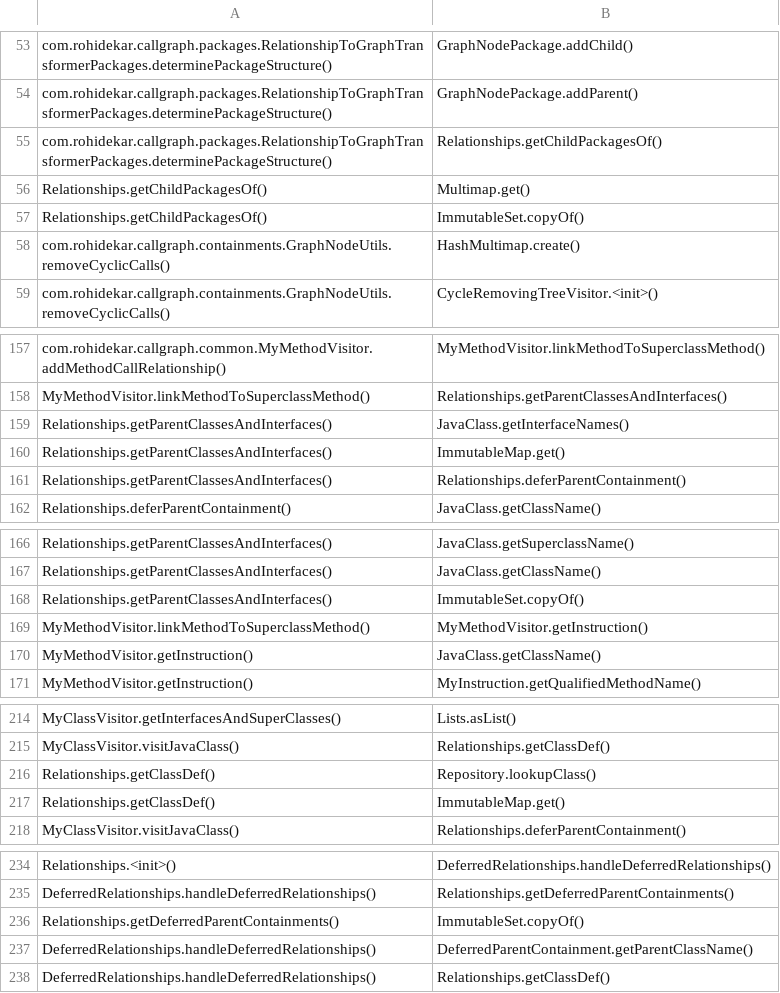
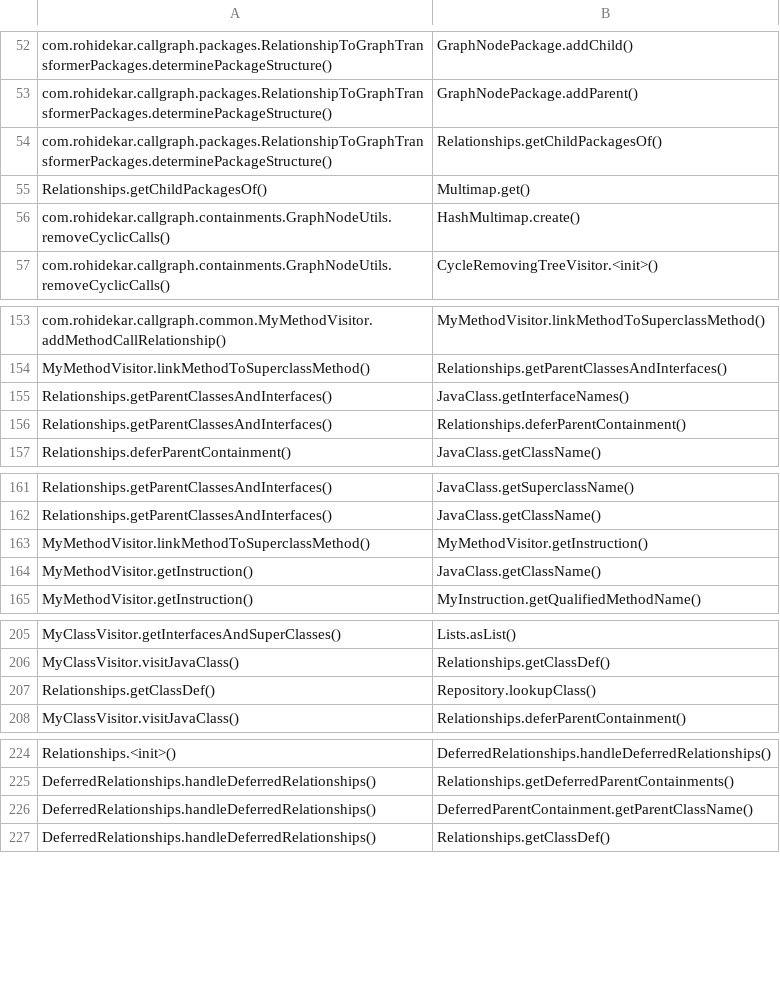
Before and after one commit to sarnobat/java_callgraph_csv.2018, a CSV file: calls.csv, drawn as a sheet; only a part is shown, gaps mark what is left out; the diff covers the shown part only.

```diff
--- a/calls.csv
+++ b/calls.csv
@@ -56,3 +55,2 @@
 "Relationships.getChildPackagesOf()","Multimap.get()"
-"Relationships.getChildPackagesOf()","ImmutableSet.copyOf()"
 "com.rohidekar.callgraph.containments.GraphNodeUtils.removeCyclicCalls()","HashMultimap.create()"
@@ -159,3 +155,2 @@
 "Relationships.getParentClassesAndInterfaces()","JavaClass.getInterfaceNames()"
-"Relationships.getParentClassesAndInterfaces()","ImmutableMap.get()"
 "Relationships.getParentClassesAndInterfaces()","Relationships.deferParentContainment()"
@@ -167,3 +162,2 @@
 "Relationships.getParentClassesAndInterfaces()","JavaClass.getClassName()"
-"Relationships.getParentClassesAndInterfaces()","ImmutableSet.copyOf()"
 "MyMethodVisitor.linkMethodToSuperclassMethod()","MyMethodVisitor.getInstruction()"
@@ -216,3 +207,2 @@
 "Relationships.getClassDef()","Repository.lookupClass()"
-"Relationships.getClassDef()","ImmutableMap.get()"
 "MyClassVisitor.visitJavaClass()","Relationships.deferParentContainment()"
@@ -235,3 +225,2 @@
 "DeferredRelationships.handleDeferredRelationships()","Relationships.getDeferredParentContainments()"
-"Relationships.getDeferredParentContainments()","ImmutableSet.copyOf()"
 "DeferredRelationships.handleDeferredRelationships()","DeferredParentContainment.getParentClassName()"
```
Also changed, not shown: 10 removed rows elsewhere in this file.
